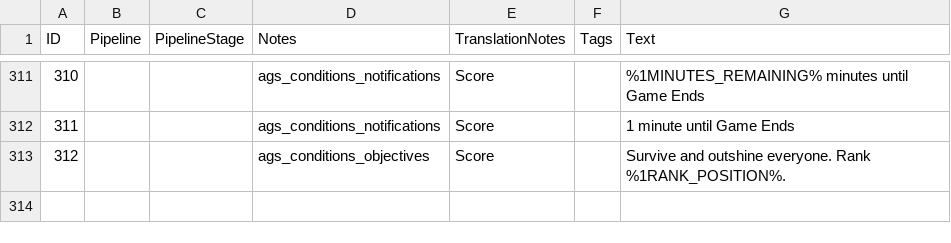
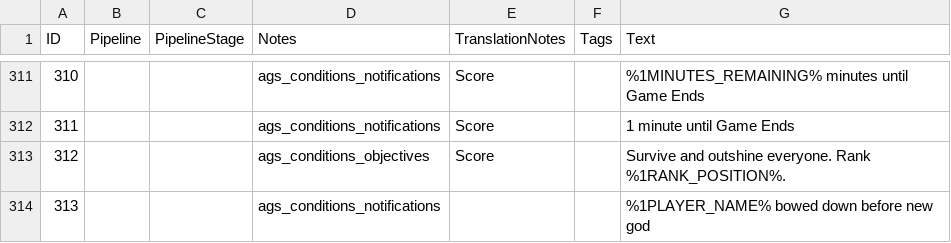
Before and after one commit to Woprok/AOE4-AdvancedGameSettings, a CSV file: assets/locdb/Advanced Game Settings_en.csv, drawn as a sheet; only a part is shown, gaps mark what is left out; the diff names each change by its address in the sheet, - before the commit and + after, or states it on an @@ line.

```diff
--- a/assets/locdb/Advanced Game Settings_en.csv
+++ b/assets/locdb/Advanced Game Settings_en.csv
+row 314: 313 |  |  | ags_conditions_notifications |  |  | %1PLAYER_NAME% bowed down before new god
```
Also changed, not shown: 11 other files.
